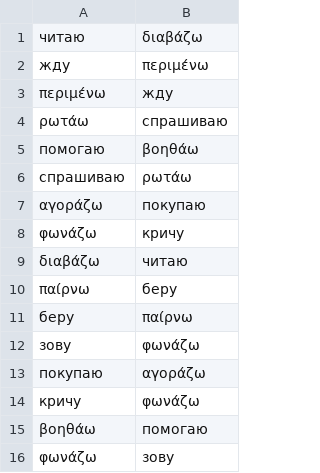
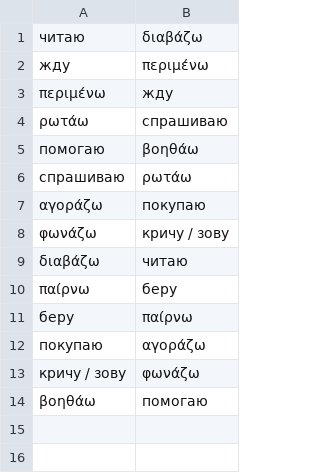
Before and after one commit to n-piipel/anki, a CSV file: data/greek-verbs-everyday.csv, drawn as a sheet.

```diff
--- a/data/greek-verbs-everyday.csv
+++ b/data/greek-verbs-everyday.csv
@@ -7,3 +7,3 @@
 αγοράζω,покупаю
-φωνάζω,кричу
+φωνάζω,кричу / зову
 διαβάζω,читаю
@@ -11,6 +11,4 @@
 беру,παίρνω
-зову,φωνάζω
 покупаю,αγοράζω
-кричу,φωνάζω
+кричу / зову,φωνάζω
 βοηθάω,помогаю
-φωνάζω,зову
```
Also changed, not shown: data/greek-everyday-life.csv, data/greek-verbs-basic.csv, 1 other file.
